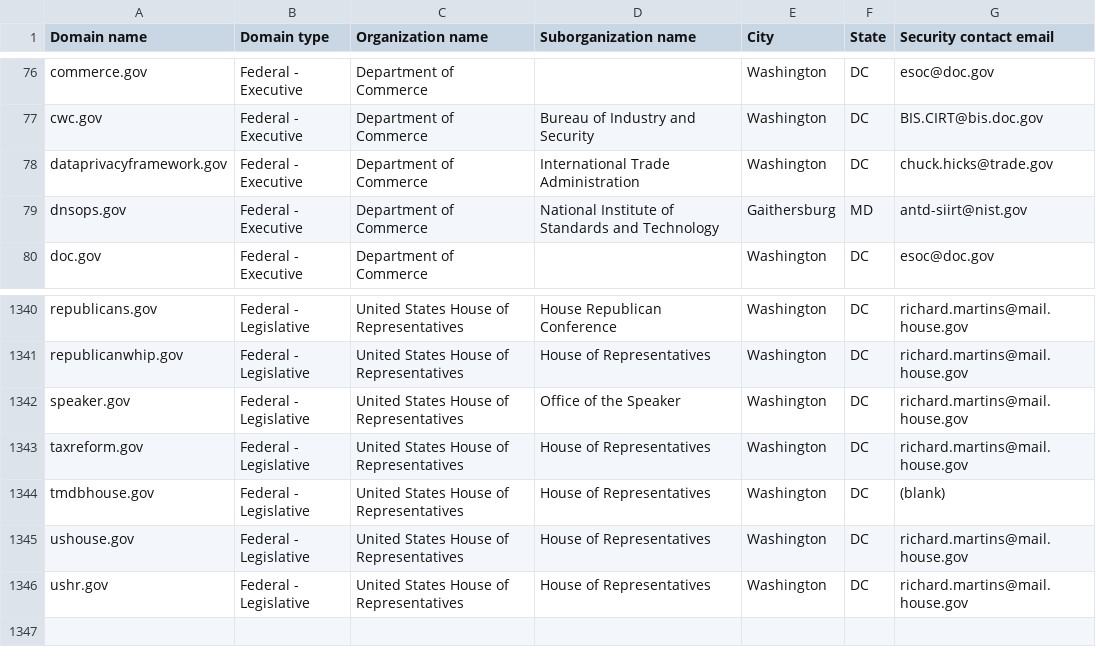
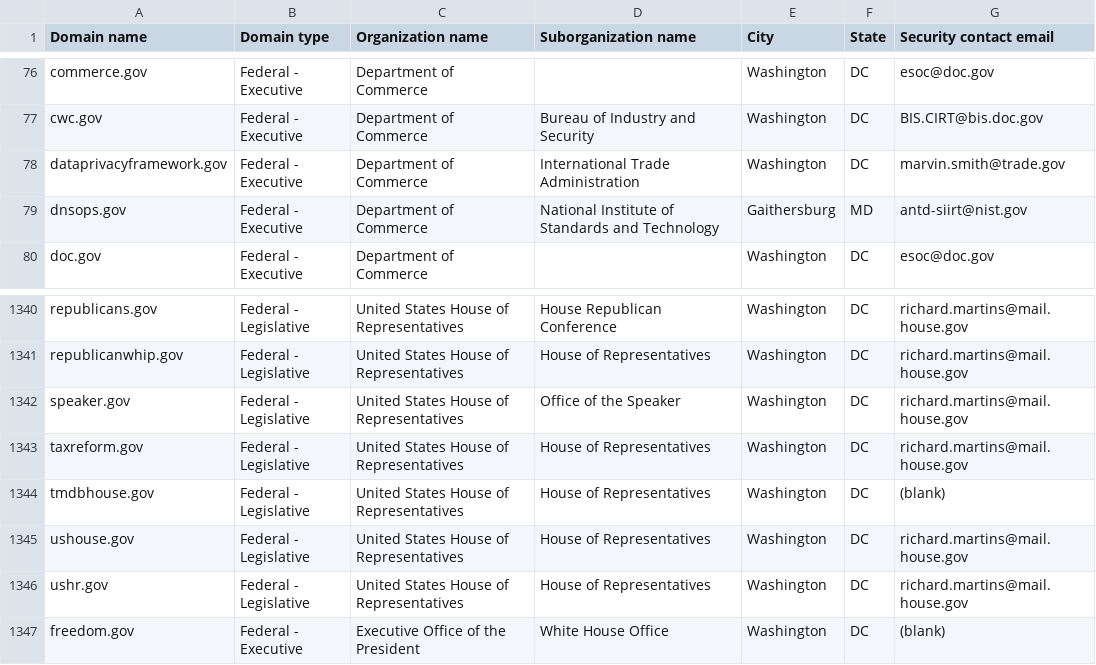
Before and after one commit to zandercymatics/dotgov-data, a CSV file: current-federal.csv, drawn as a sheet; only a part is shown, gaps mark what is left out.

Commit message:
Flat: latest data (2026-01-13T06:14:51.310Z) {   "date": "2026-01-13T06:14:51.310Z",   "files": [     {       "name": "current-federal.csv",       "deltaBytes": 109,       "source": "https://manage.get.gov/api/v1/get-report/current-federal"     },     {       "name": "current-full.csv",       "deltaBytes": 1059,       "source": "https://manage.get.gov/api/v1/get-report/current-full"     }   ] }

```diff
--- a/current-federal.csv
+++ b/current-federal.csv
@@ -77,3 +77,3 @@ commerce.gov,Federal - Executive,Department of Commerce,,Washington,DC,esoc@doc.
 cwc.gov,Federal - Executive,Department of Commerce,Bureau of Industry and Security,Washington,DC,BIS.CIRT@bis.doc.gov
-dataprivacyframework.gov,Federal - Executive,Department of Commerce,International Trade Administration,Washington,DC,chuck.hicks@trade.gov
+dataprivacyframework.gov,Federal - Executive,Department of Commerce,International Trade Administration,Washington,DC,marvin.smith@trade.gov
 dnsops.gov,Federal - Executive,Department of Commerce,National Institute of Standards and Technology,Gaithersburg,MD,antd-siirt@nist.gov
@@ -1346 +1346,2 @@ ushouse.gov,Federal - Legislative,United States House of Representatives,House o
 ushr.gov,Federal - Legislative,United States House of Representatives,House of Representatives,Washington,DC,richard.martins@mail.house.gov
+freedom.gov,Federal - Executive,Executive Office of the President,White House Office,Washington,DC,(blank)
```
Also changed, not shown: 1 other file.
